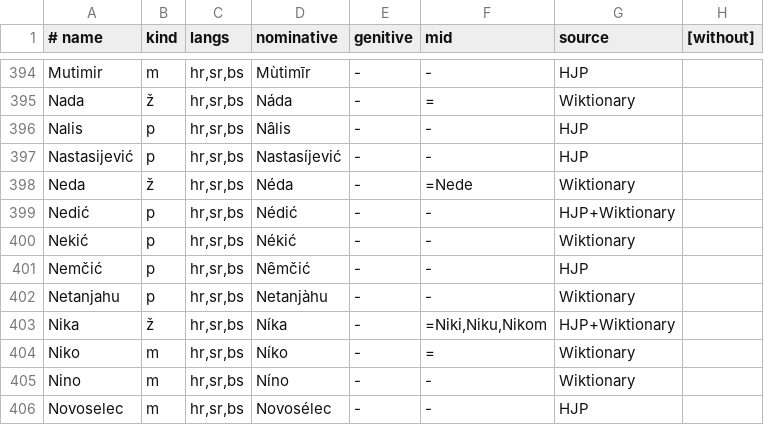
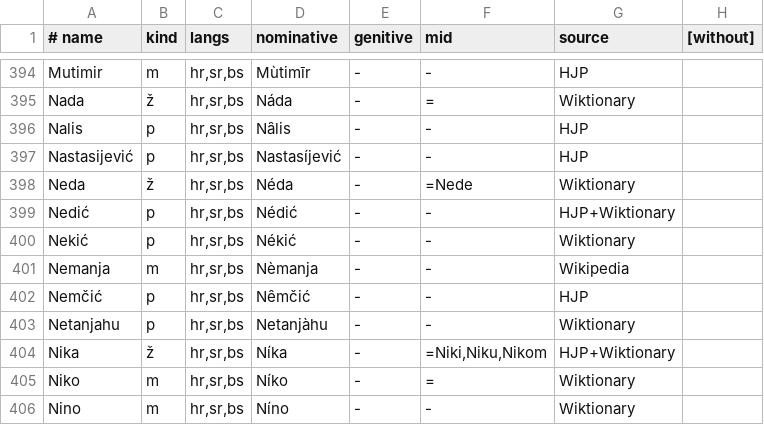
Before and after one commit to hkatic/laprdus, a TSV file: tools/formant/persons.tsv, drawn as a sheet; only a part is shown, gaps mark what is left out; the shorter side is filled out with more unchanged rows; the diff names each change by its address in the sheet, - before the commit and + after, or states it on an @@ line.

```diff
--- a/tools/formant/persons.tsv
+++ b/tools/formant/persons.tsv
+row 401: Nemanja | m | hr,sr,bs | Nèmanja | - | - | Wikipedia
```
Also changed, not shown: 7 other files.
